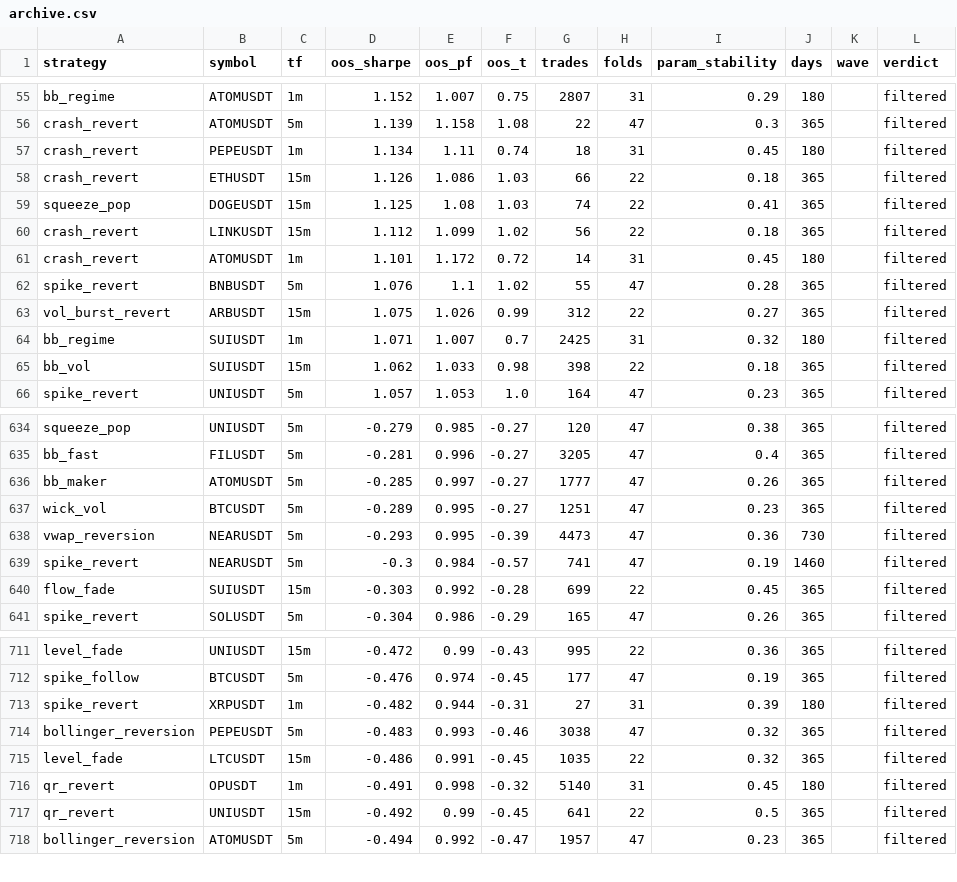
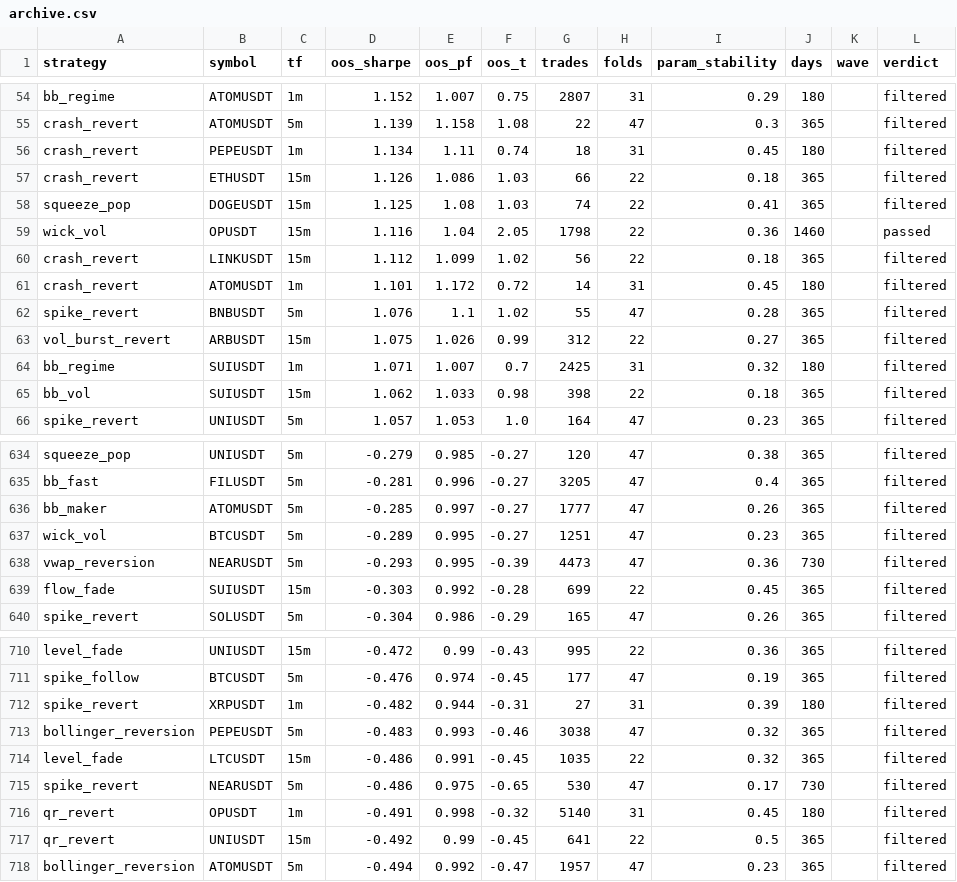
Before and after one commit to davletovaalmira11-creator/scalp-lab-pro, a CSV file: engines/scalp/reports/archive.csv, drawn as a sheet; only a part is shown, gaps mark what is left out; the diff covers the shown part only.

```diff
--- a/engines/scalp/reports/archive.csv
+++ b/engines/scalp/reports/archive.csv
@@ -59,2 +58,3 @@ crash_revert,ETHUSDT,15m,1.126,1.086,1.03,66,22,0.18,365,,filtered
 squeeze_pop,DOGEUSDT,15m,1.125,1.08,1.03,74,22,0.41,365,,filtered
+wick_vol,OPUSDT,15m,1.116,1.04,2.05,1798,22,0.36,1460,,passed
 crash_revert,LINKUSDT,15m,1.112,1.099,1.02,56,22,0.18,365,,filtered
@@ -638,3 +638,2 @@ wick_vol,BTCUSDT,5m,-0.289,0.995,-0.27,1251,47,0.23,365,,filtered
 vwap_reversion,NEARUSDT,5m,-0.293,0.995,-0.39,4473,47,0.36,730,,filtered
-spike_revert,NEARUSDT,5m,-0.3,0.984,-0.57,741,47,0.19,1460,,filtered
 flow_fade,SUIUSDT,15m,-0.303,0.992,-0.28,699,22,0.45,365,,filtered
@@ -715,2 +714,3 @@ bollinger_reversion,PEPEUSDT,5m,-0.483,0.993,-0.46,3038,47,0.32,365,,filtered
 level_fade,LTCUSDT,15m,-0.486,0.991,-0.45,1035,22,0.32,365,,filtered
+spike_revert,NEARUSDT,5m,-0.486,0.975,-0.65,530,47,0.17,730,,filtered
 qr_revert,OPUSDT,1m,-0.491,0.998,-0.32,5140,31,0.45,180,,filtered
```
Also changed, not shown: 3 added rows, 4 removed rows and 8 edited cells elsewhere in this file, engines/scalp/reports/leaderboard.csv, 4 other files.
